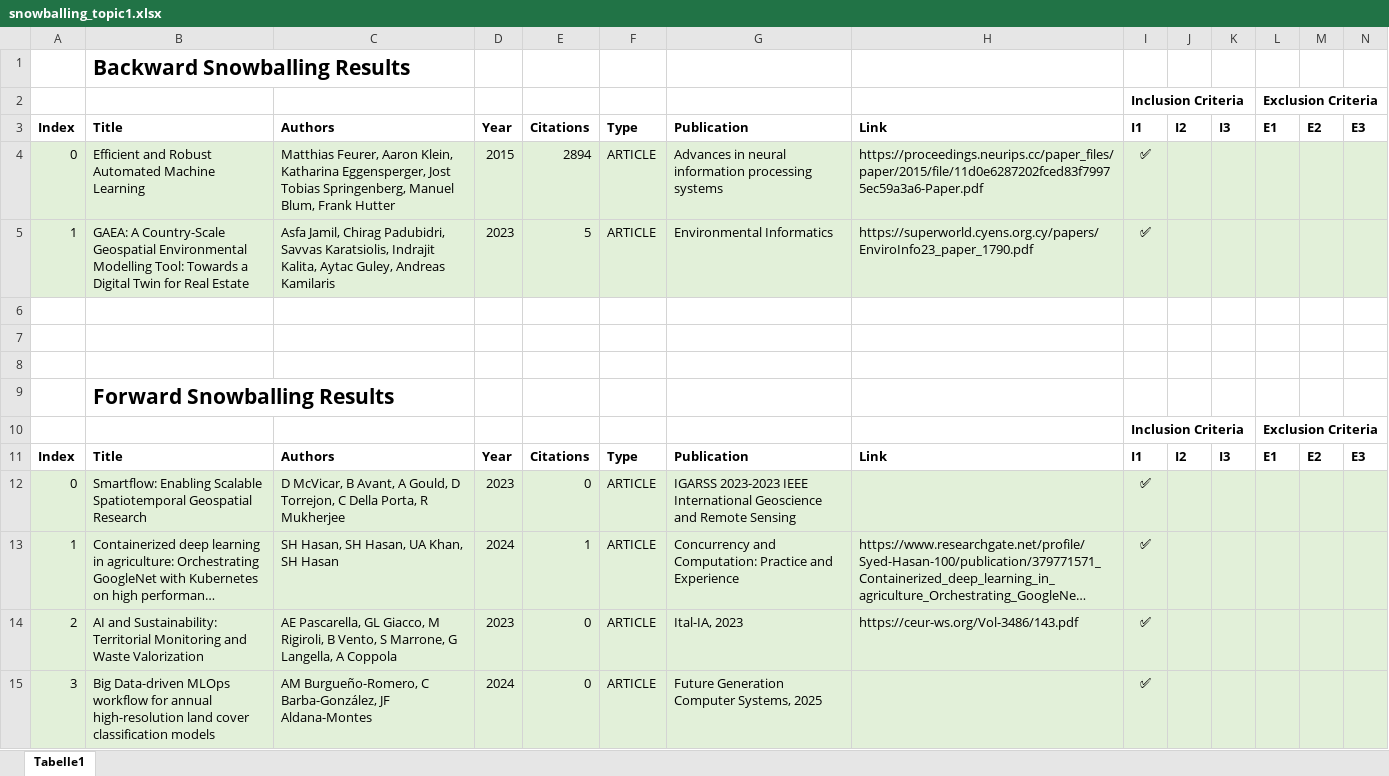
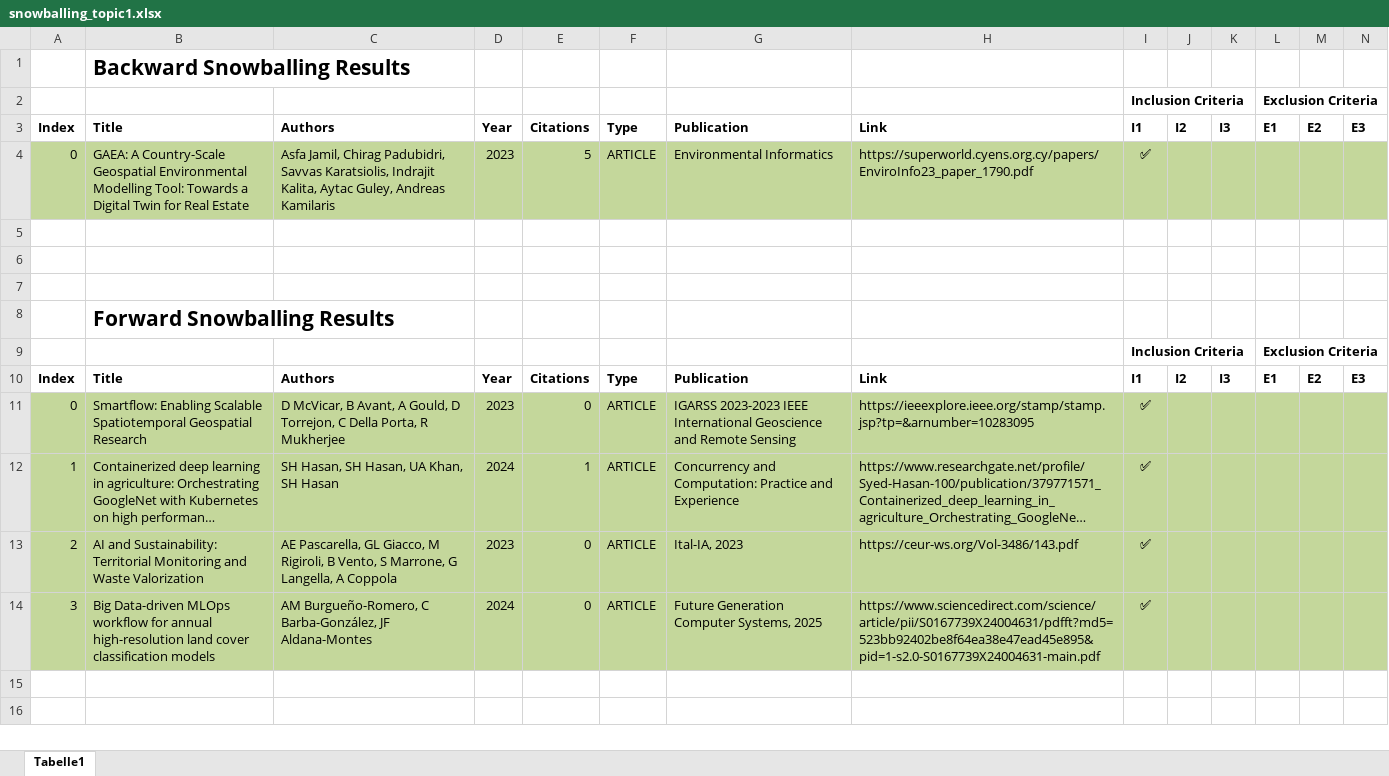
Before and after one commit to GlennVerhaag/geospatial-mlops, an Excel workbook: literature-review/snowballing/snowballing_topic1.xlsx, sheet Tabelle1, drawn as a sheet; only a part is shown; long unchanged cells end in …; values as stored, in another font and other column widths than the file's, no borders; removed rows and columns are numbered as before the commit, all else as after; rows hold the shown columns only; the diff covers the shown part only; the diff names each change by its address in the sheet, - before the commit and + after, or states it on an @@ line.

```diff
--- a/literature-review/snowballing/snowballing_topic1.xlsx (sheet Tabelle1)
+++ b/literature-review/snowballing/snowballing_topic1.xlsx (sheet Tabelle1)
-row 4: 0 | Efficient and Robust Automated Machine Learning | Matthias Feurer, Aaron Klein, Katharina Eggensperger, Jost Tobias Springenberg, Manuel Blum, Frank Hutter | 2015 | 2894 | ARTICLE | Advances in neural information processing systems | https://proceedings.neurips.cc/paper_files/paper/2015/file/11d0e6287202fced83f79975ec59a3a6-Paper.pdf | ✅
-A4: 1
+A4: 0
-A4:N4 fill: #E2F0D9
+A4:N4 fill: #C4D79B
-A11:N14 fill: #E2F0D9
+A11:N14 fill: #C4D79B
-H11: (empty)
+H11: https://ieeexplore.ieee.org/stamp/stamp.jsp?tp=&arnumber=10283095
-H14: (empty)
+H14: https://www.sciencedirect.com/science/article/pii/S0167739X24004631/pdfft?md5=523bb92402be8f64ea38e47ead45e895&pid=1-s2.0-S0167739X24004631-main.pdf
```
Also changed, not shown: cell formats elsewhere in this sheet, literature-review/initial-search/initial_search_topic2.xlsx, literature-review/initial-search/initial_search_topic3.xlsx, 7 other files.
